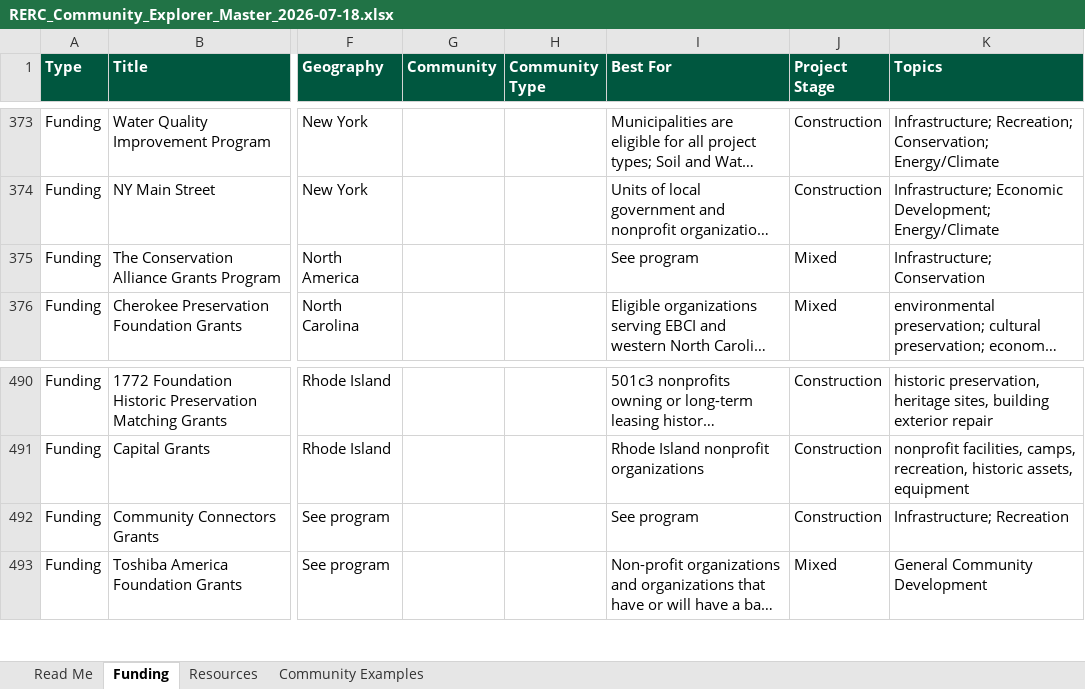
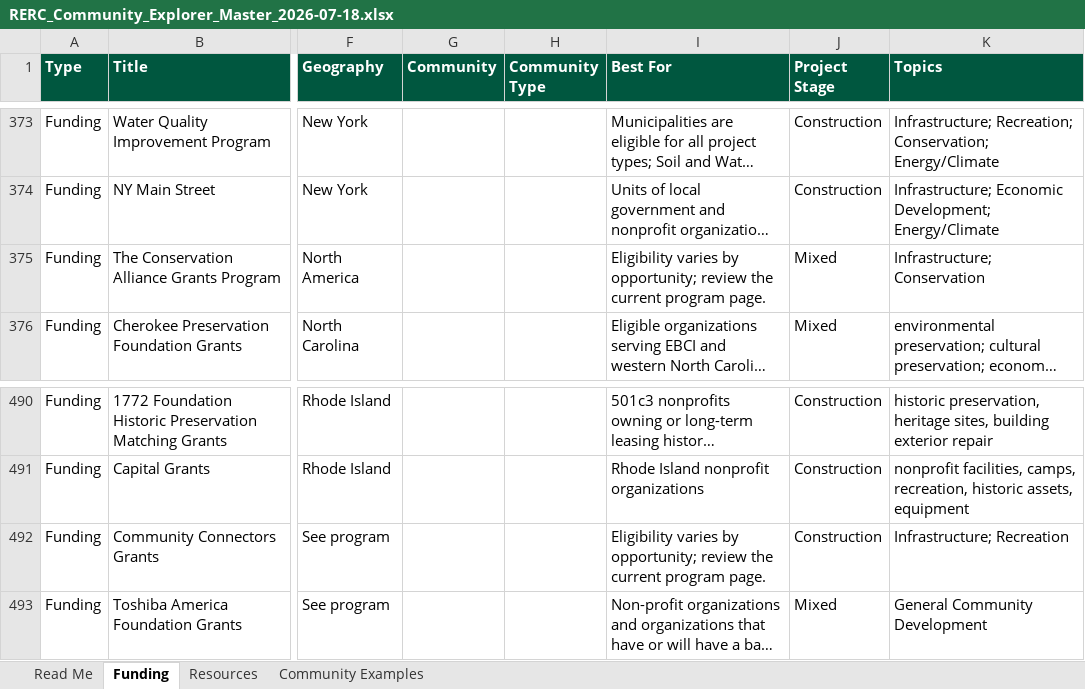
Before and after one commit to henkelpress/rerc-grant-finder, an Excel workbook: downloads/RERC_Community_Explorer_Master_2026-07-18.xlsx, sheet Funding, drawn as a sheet; only a part is shown, gaps mark what is left out; long unchanged cells end in …; values as stored, in another font and other column widths than the file's, no borders; table styles not drawn; the diff covers the shown part only; the diff names each change by its address in the sheet, - before the commit and + after, or states it on an @@ line.

```diff
--- a/downloads/RERC_Community_Explorer_Master_2026-07-18.xlsx (sheet Funding)
+++ b/downloads/RERC_Community_Explorer_Master_2026-07-18.xlsx (sheet Funding)
-I375 (Best For): See program
+I375 (Best For): Eligibility varies by opportunity; review the current program page.
-I492 (Best For): See program
+I492 (Best For): Eligibility varies by opportunity; review the current program page.
```
Also changed, not shown: 13 edited cells elsewhere in this sheet, sheet Community Examples, sheet Read Me, sheet Resources, 3 other files.
